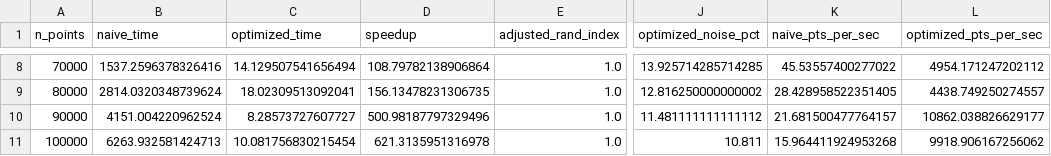
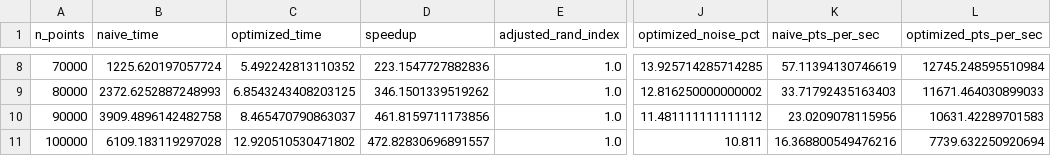
Before and after one commit to jmahmud2/Urban-Hotspot-Analysis, a CSV file: results/fair_comparison_results.csv, drawn as a sheet; only a part is shown, gaps mark what is left out; the diff covers the shown part only; the diff names each change by its address in the sheet, - before the commit and + after, or states it on an @@ line.

```diff
--- a/results/fair_comparison_results.csv
+++ b/results/fair_comparison_results.csv
-B8 (naive_time): 1537.2596378326416
+B8 (naive_time): 1225.620197057724
-C8 (optimized_time): 14.129507541656494
+C8 (optimized_time): 5.492242813110352
-D8 (speedup): 108.79782138906864
+D8 (speedup): 223.1547727882836
-K8 (naive_pts_per_sec): 45.53557400277022
+K8 (naive_pts_per_sec): 57.11394130746619
-L8 (optimized_pts_per_sec): 4954.171247202112
+L8 (optimized_pts_per_sec): 12745.248595510984
-B9 (naive_time): 2814.0320348739624
+B9 (naive_time): 2372.6252887248993
-C9 (optimized_time): 18.02309513092041
+C9 (optimized_time): 6.8543243408203125
-D9 (speedup): 156.13478231306735
+D9 (speedup): 346.1501339519262
-K9 (naive_pts_per_sec): 28.428958522351405
+K9 (naive_pts_per_sec): 33.71792435163403
-L9 (optimized_pts_per_sec): 4438.749250274557
+L9 (optimized_pts_per_sec): 11671.464030899033
-B10 (naive_time): 4151.004220962524
+B10 (naive_time): 3909.4896142482758
-C10 (optimized_time): 8.28573727607727
+C10 (optimized_time): 8.465470790863037
-D10 (speedup): 500.98187797329496
+D10 (speedup): 461.8159711173856
-K10 (naive_pts_per_sec): 21.681500477764157
+K10 (naive_pts_per_sec): 23.0209078115956
-L10 (optimized_pts_per_sec): 10862.038826629177
+L10 (optimized_pts_per_sec): 10631.42289701583
-B11 (naive_time): 6263.932581424713
+B11 (naive_time): 6109.183119297028
-C11 (optimized_time): 10.081756830215454
+C11 (optimized_time): 12.920510530471802
-D11 (speedup): 621.3135951316978
+D11 (speedup): 472.82830696891557
-K11 (naive_pts_per_sec): 15.964411924953268
+K11 (naive_pts_per_sec): 16.368800549476216
-L11 (optimized_pts_per_sec): 9918.906167256062
+L11 (optimized_pts_per_sec): 7739.632250920694
```
Also changed, not shown: 30 edited cells elsewhere in this file, 9 other files.
